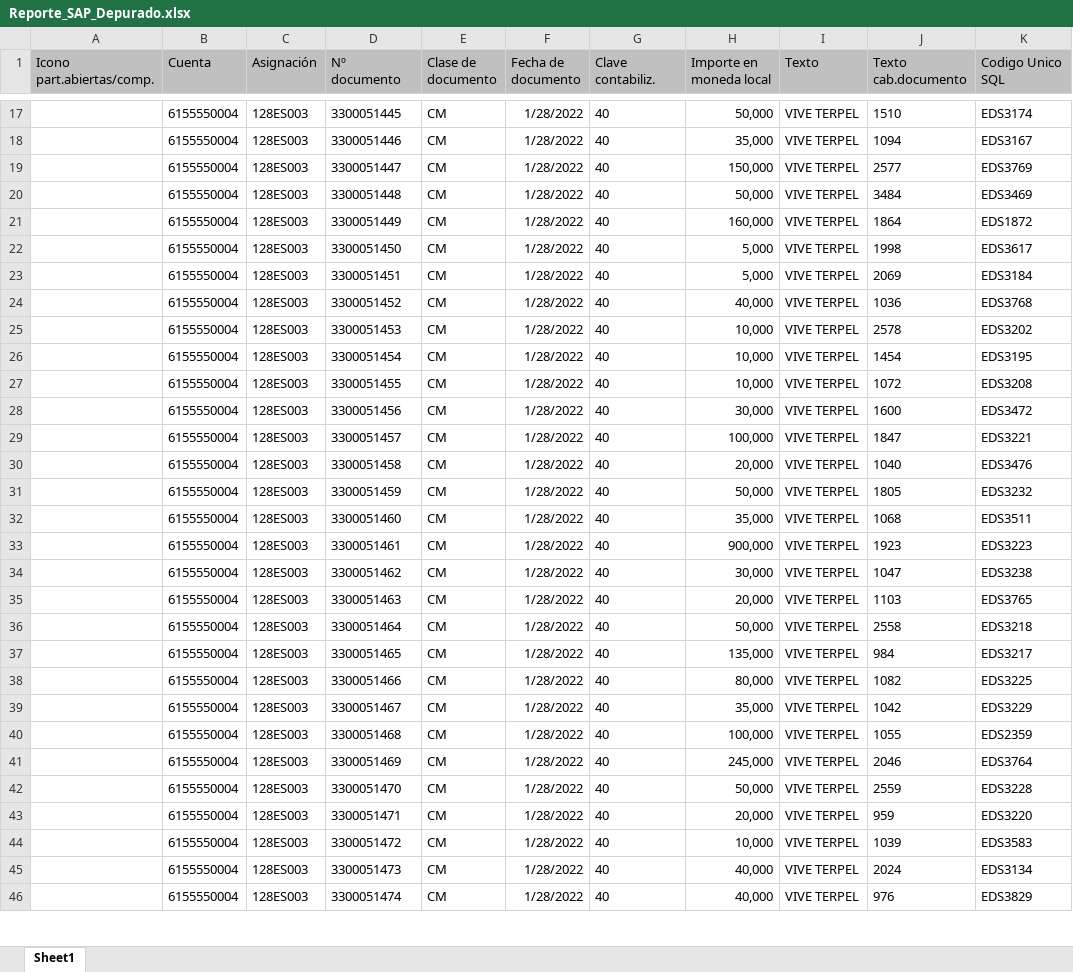
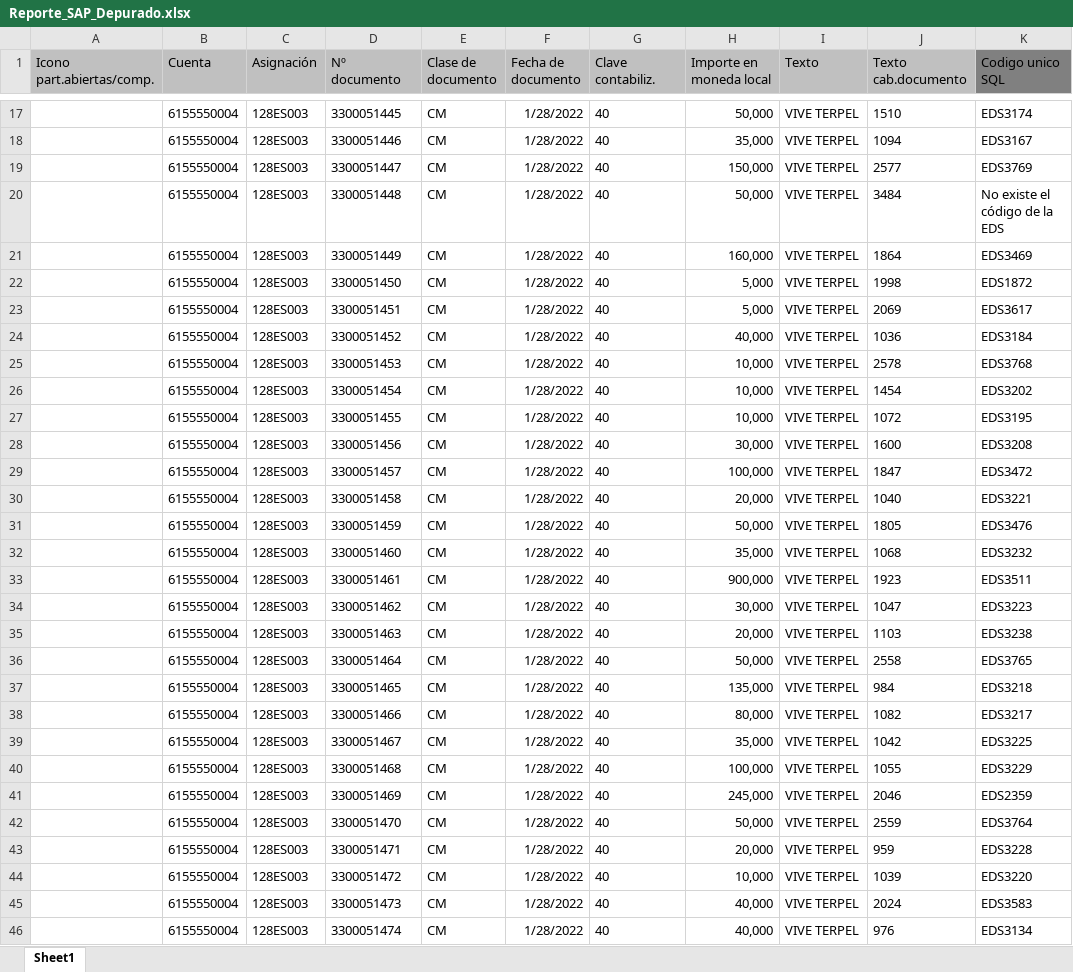
Before and after one commit to EdwinPerezSophos/SBTT0044-Conciliacion-EDS-viva-Terpel, an Excel workbook: Data/Temp/SAP/Reporte_SAP_Depurado.xlsx, sheet Sheet1, drawn as a sheet; only a part is shown, gaps mark what is left out; values as stored, in another font and other column widths than the file's, no borders; charts and pictures not drawn; the diff covers the shown part only; the diff names each change by its address in the sheet, - before the commit and + after, or states it on an @@ line.

```diff
--- a/Data/Temp/SAP/Reporte_SAP_Depurado.xlsx (sheet Sheet1)
+++ b/Data/Temp/SAP/Reporte_SAP_Depurado.xlsx (sheet Sheet1)
-K1: Codigo Unico SQL
+K1: Codigo unico SQL
-K1 fill: #C0C0C0
+K1 fill: #808080
-K20 (Codigo unico SQL): EDS3469
+K20 (Codigo unico SQL): No existe el código de la EDS
-K21 (Codigo unico SQL): EDS1872
+K21 (Codigo unico SQL): EDS3469
-K22 (Codigo unico SQL): EDS3617
+K22 (Codigo unico SQL): EDS1872
-K23 (Codigo unico SQL): EDS3184
+K23 (Codigo unico SQL): EDS3617
-K24 (Codigo unico SQL): EDS3768
+K24 (Codigo unico SQL): EDS3184
-K25 (Codigo unico SQL): EDS3202
+K25 (Codigo unico SQL): EDS3768
-K26 (Codigo unico SQL): EDS3195
+K26 (Codigo unico SQL): EDS3202
-K27 (Codigo unico SQL): EDS3208
+K27 (Codigo unico SQL): EDS3195
-K28 (Codigo unico SQL): EDS3472
+K28 (Codigo unico SQL): EDS3208
-K29 (Codigo unico SQL): EDS3221
+K29 (Codigo unico SQL): EDS3472
-K30 (Codigo unico SQL): EDS3476
+K30 (Codigo unico SQL): EDS3221
-K31 (Codigo unico SQL): EDS3232
+K31 (Codigo unico SQL): EDS3476
-K32 (Codigo unico SQL): EDS3511
+K32 (Codigo unico SQL): EDS3232
-K33 (Codigo unico SQL): EDS3223
+K33 (Codigo unico SQL): EDS3511
-K34 (Codigo unico SQL): EDS3238
+K34 (Codigo unico SQL): EDS3223
-K35 (Codigo unico SQL): EDS3765
+K35 (Codigo unico SQL): EDS3238
-K36 (Codigo unico SQL): EDS3218
+K36 (Codigo unico SQL): EDS3765
-K37 (Codigo unico SQL): EDS3217
+K37 (Codigo unico SQL): EDS3218
-K38 (Codigo unico SQL): EDS3225
+K38 (Codigo unico SQL): EDS3217
-K39 (Codigo unico SQL): EDS3229
+K39 (Codigo unico SQL): EDS3225
-K40 (Codigo unico SQL): EDS2359
+K40 (Codigo unico SQL): EDS3229
-K41 (Codigo unico SQL): EDS3764
+K41 (Codigo unico SQL): EDS2359
-K42 (Codigo unico SQL): EDS3228
+K42 (Codigo unico SQL): EDS3764
-K43 (Codigo unico SQL): EDS3220
+K43 (Codigo unico SQL): EDS3228
-K44 (Codigo unico SQL): EDS3583
+K44 (Codigo unico SQL): EDS3220
-K45 (Codigo unico SQL): EDS3134
+K45 (Codigo unico SQL): EDS3583
-K46 (Codigo unico SQL): EDS3829
+K46 (Codigo unico SQL): EDS3134
```
Also changed, not shown: 22 added rows and 496 edited cells elsewhere in this sheet, charts or pictures, Data/Temp/SAP/Relacion_EDS.xlsx, 3 other files.
